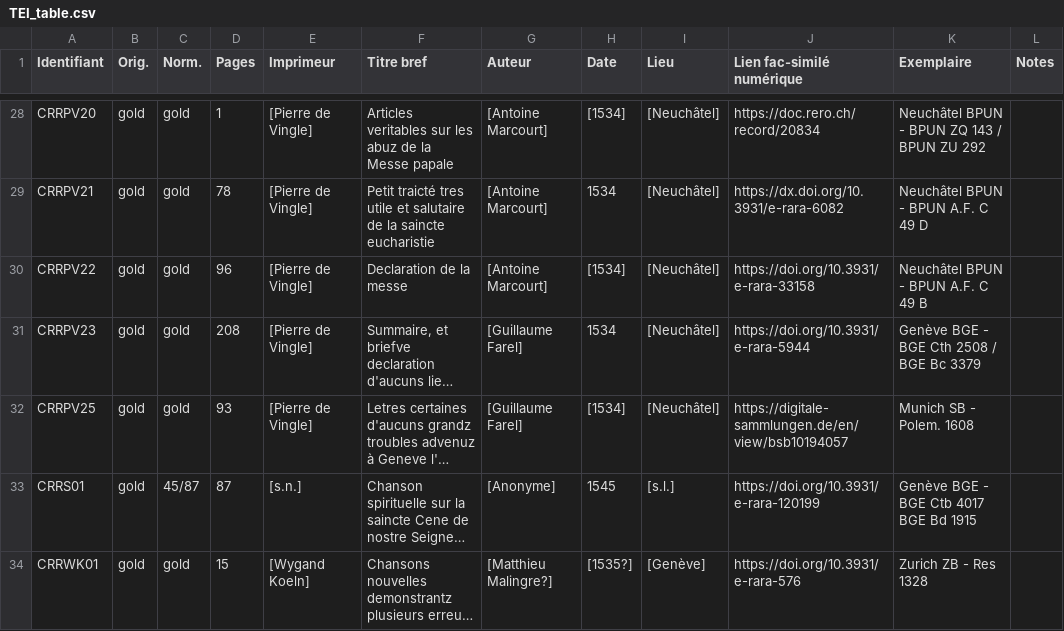
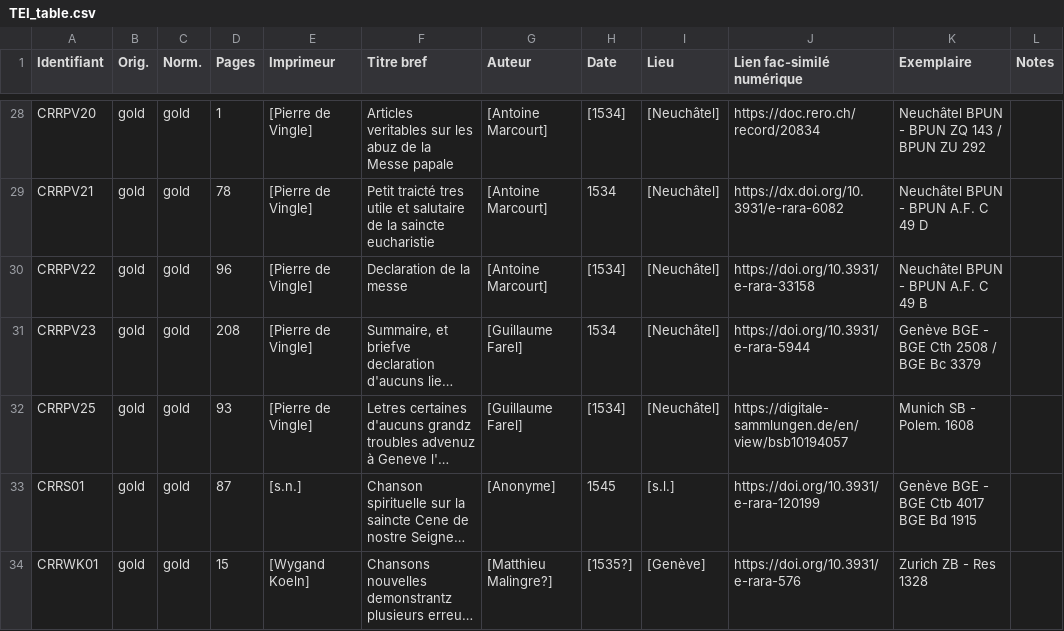
Before and after one commit to SETAFDH/TEI-SETAF, a CSV file: TEI_table.csv, drawn as a sheet; only a part is shown, gaps mark what is left out; long unchanged cells end in …; the diff names each change by its address in the sheet, - before the commit and + after, or states it on an @@ line.

Commit message:
Update TEI_table.csv

```diff
--- a/TEI_table.csv
+++ b/TEI_table.csv
-C33 (Norm.): 45/87
+C33 (Norm.): gold
```
